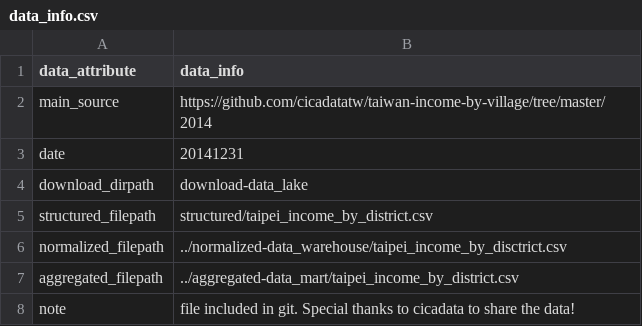
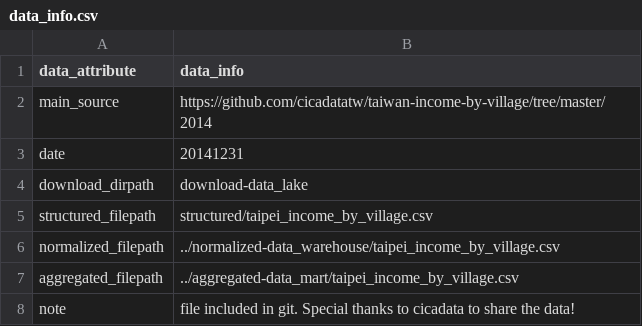
Before and after one commit to curiouslaw/2019_insight_entrepreneur_taipei, a CSV file: data/taipei_income_by_village/data_info.csv, drawn as a sheet.

Commit message:
Fix renaming data on taipei_income_by_village

```diff
--- a/data/taipei_income_by_village/data_info.csv
+++ b/data/taipei_income_by_village/data_info.csv
@@ -4,5 +4,5 @@ date,20141231
 download_dirpath,download-data_lake
-structured_filepath,structured/taipei_income_by_district.csv
-normalized_filepath,../normalized-data_warehouse/taipei_income_by_disctrict.csv
-aggregated_filepath,../aggregated-data_mart/taipei_income_by_district.csv
+structured_filepath,structured/taipei_income_by_village.csv
+normalized_filepath,../normalized-data_warehouse/taipei_income_by_village.csv
+aggregated_filepath,../aggregated-data_mart/taipei_income_by_village.csv
 note,file included in git. Special thanks to cicadata to share the data!
```
Also changed, not shown: 2 other files.
